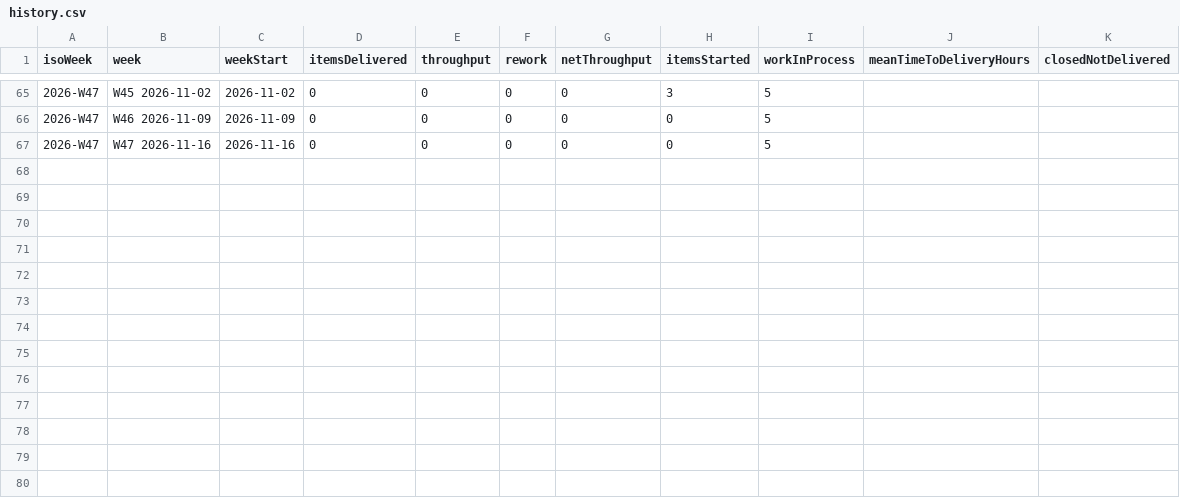
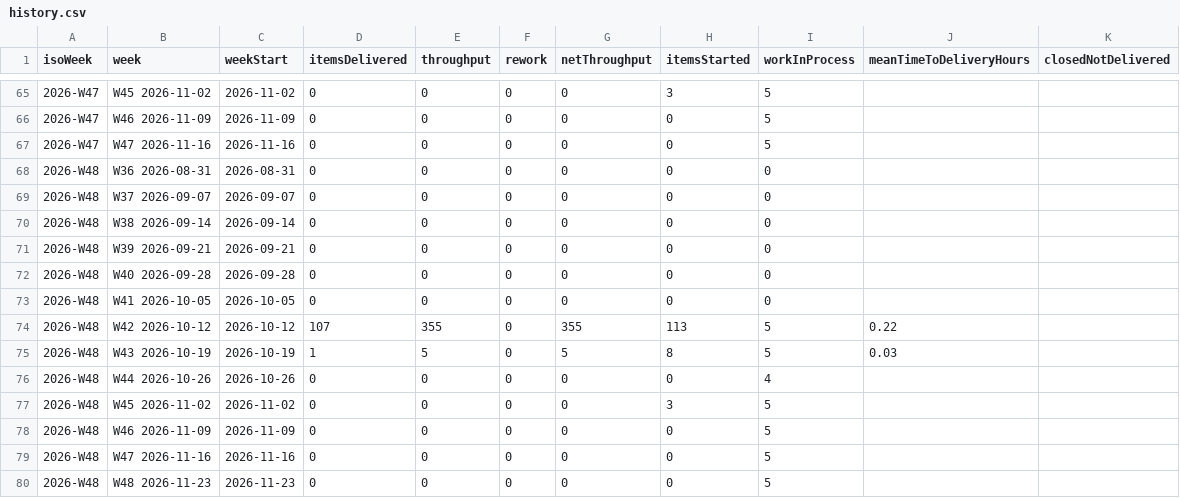
Before and after one commit to clearmeasure-aisf-sample-apps/demo-agentic-system1-system, a CSV file: history.csv, drawn as a sheet; only a part is shown, gaps mark what is left out; the diff names each change by its address in the sheet, - before the commit and + after, or states it on an @@ line.

```diff
--- a/history.csv
+++ b/history.csv
+row 68: 2026-W48 | W36 2026-08-31 | 2026-08-31 | 0 | 0 | 0 | 0 | 0 | 0
+row 69: 2026-W48 | W37 2026-09-07 | 2026-09-07 | 0 | 0 | 0 | 0 | 0 | 0
+row 70: 2026-W48 | W38 2026-09-14 | 2026-09-14 | 0 | 0 | 0 | 0 | 0 | 0
+row 71: 2026-W48 | W39 2026-09-21 | 2026-09-21 | 0 | 0 | 0 | 0 | 0 | 0
+row 72: 2026-W48 | W40 2026-09-28 | 2026-09-28 | 0 | 0 | 0 | 0 | 0 | 0
+row 73: 2026-W48 | W41 2026-10-05 | 2026-10-05 | 0 | 0 | 0 | 0 | 0 | 0
+row 74: 2026-W48 | W42 2026-10-12 | 2026-10-12 | 107 | 355 | 0 | 355 | 113 | 5 | 0.22
+row 75: 2026-W48 | W43 2026-10-19 | 2026-10-19 | 1 | 5 | 0 | 5 | 8 | 5 | 0.03
+row 76: 2026-W48 | W44 2026-10-26 | 2026-10-26 | 0 | 0 | 0 | 0 | 0 | 4
+row 77: 2026-W48 | W45 2026-11-02 | 2026-11-02 | 0 | 0 | 0 | 0 | 3 | 5
+row 78: 2026-W48 | W46 2026-11-09 | 2026-11-09 | 0 | 0 | 0 | 0 | 0 | 5
+row 79: 2026-W48 | W47 2026-11-16 | 2026-11-16 | 0 | 0 | 0 | 0 | 0 | 5
+row 80: 2026-W48 | W48 2026-11-23 | 2026-11-23 | 0 | 0 | 0 | 0 | 0 | 5
```
Also changed, not shown: latest/weekly_scorecard.csv, 14 other files.
